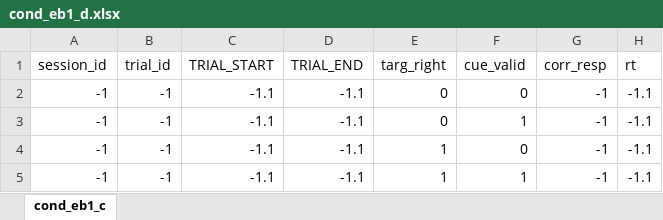
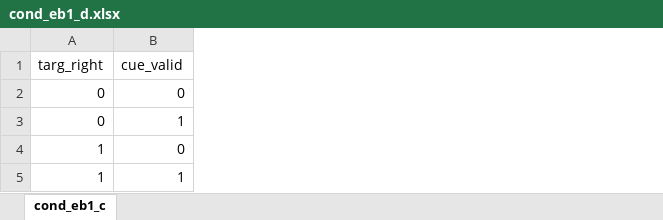
Before and after one commit to egorananyev/eb, an Excel workbook: cond-files/cond_eb1_d.xlsx, sheet cond_eb1_c, drawn as a sheet; values as stored, in another font and other column widths than the file's, no borders; the diff names each change by its address in the sheet, - before the commit and + after, or states it on an @@ line.

Commit message:
Converted the validity to 75%. Made all non-debug condition rely on a single conditions file. Implemented self-paced trial progression. Implemented condition-specific instructions.

```diff
--- a/cond-files/cond_eb1_d.xlsx (sheet cond_eb1_c)
+++ b/cond-files/cond_eb1_d.xlsx (sheet cond_eb1_c)
-column A (session_id), rows 2-5: all -1
-column B (trial_id), rows 2-5: all -1
-column C (TRIAL_START), rows 2-5: all -1.1
-column D (TRIAL_END), rows 2-5: all -1.1
-column G (corr_resp), rows 2-5: all -1
-column H (rt), rows 2-5: all -1.1
```
Also changed, not shown: 2 other files.
